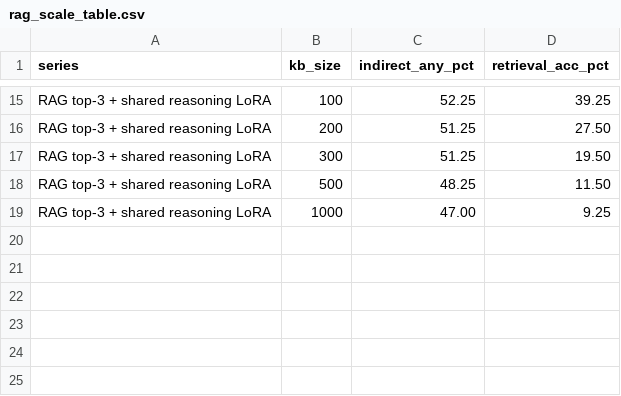
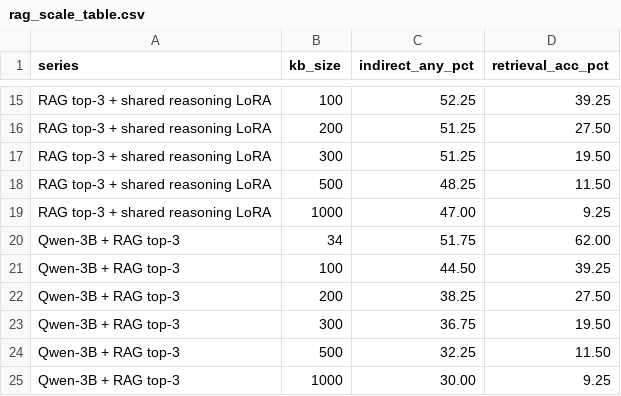
Before and after one commit to 19PINE-AI/user-as-engram, a CSV file: results/rag_scale_table.csv, drawn as a sheet; only a part is shown, gaps mark what is left out; the diff names each change by its address in the sheet, - before the commit and + after, or states it on an @@ line.

```diff
--- a/results/rag_scale_table.csv
+++ b/results/rag_scale_table.csv
+row 20: Qwen-3B + RAG top-3 | 34 | 51.75 | 62.00
+row 21: Qwen-3B + RAG top-3 | 100 | 44.50 | 39.25
+row 22: Qwen-3B + RAG top-3 | 200 | 38.25 | 27.50
+row 23: Qwen-3B + RAG top-3 | 300 | 36.75 | 19.50
+row 24: Qwen-3B + RAG top-3 | 500 | 32.25 | 11.50
+row 25: Qwen-3B + RAG top-3 | 1000 | 30.00 | 9.25
```
Also changed, not shown: results/latency_table.csv, 14 other files.
